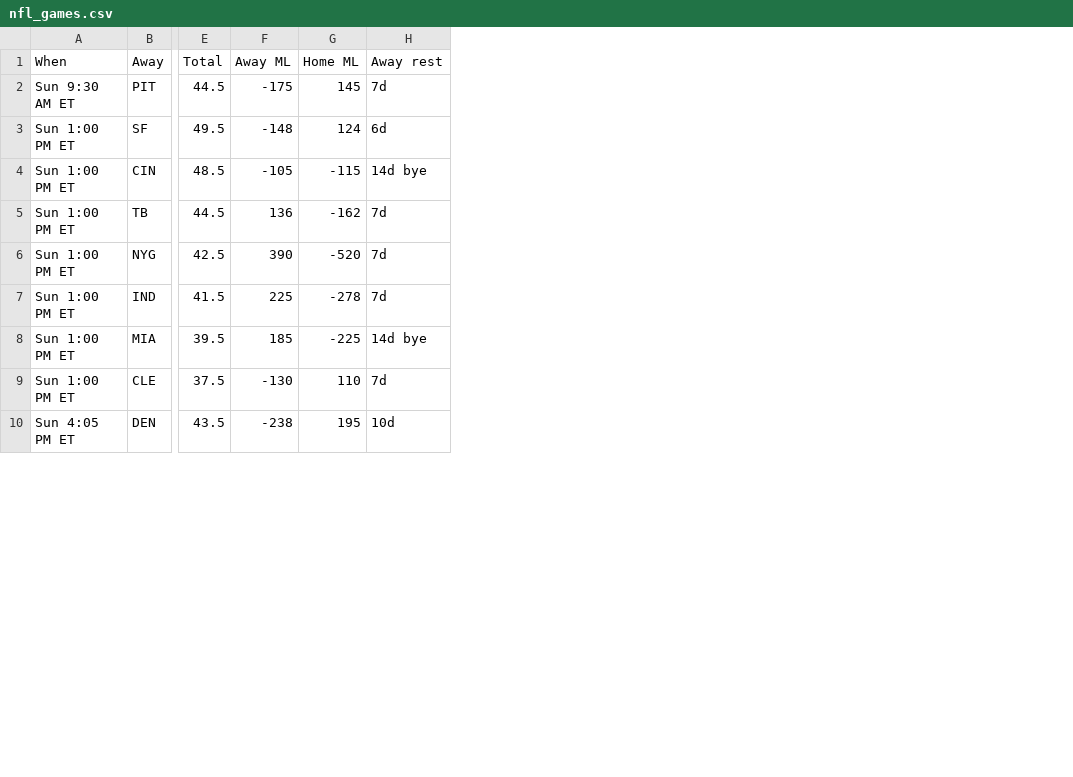
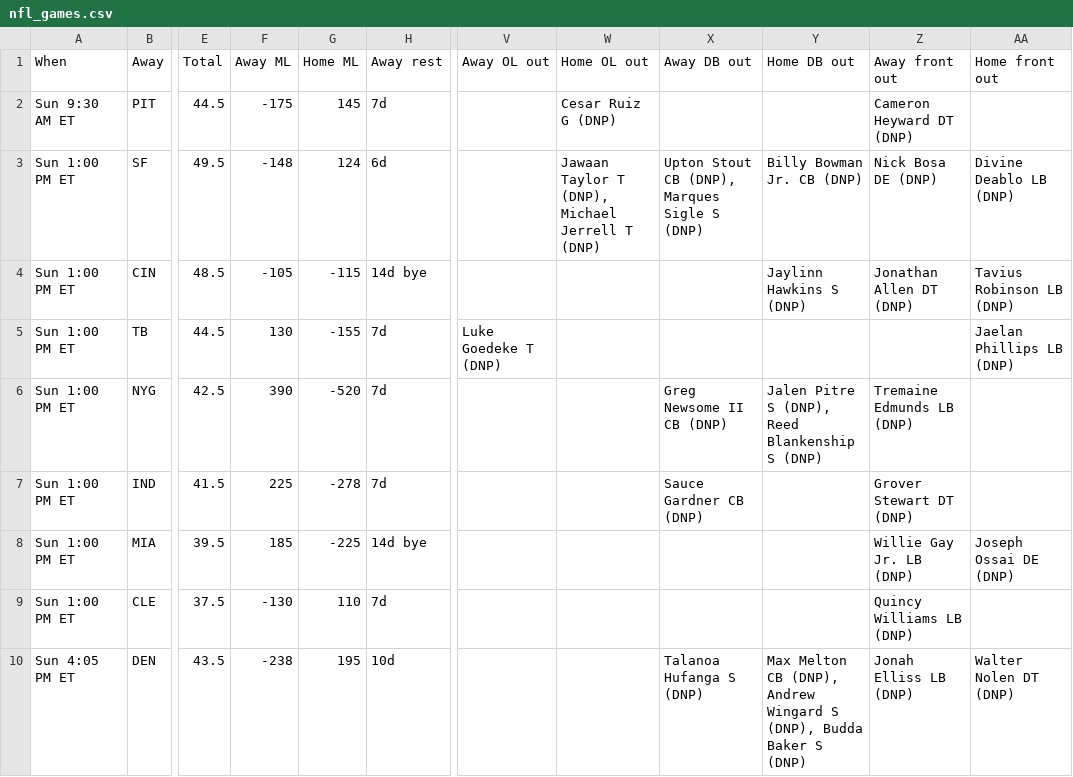
Before and after one commit to ECC370/stats, a CSV file: data/nfl_games.csv, drawn as a sheet; only a part is shown, gaps mark what is left out; the diff names each change by its address in the sheet, - before the commit and + after, or states it on an @@ line.

```diff
--- a/data/nfl_games.csv
+++ b/data/nfl_games.csv
+column V (Away OL out), row 5: Luke Goedeke T (DNP)
+column W (Home OL out), rows 2-3: Cesar Ruiz G (DNP) | Jawaan Taylor T (DNP), Michael Jerrell T (DNP)
+column X (Away DB out), rows 3-10: Upton Stout CB (DNP), Marques Sigle S (DNP) |  |  | Greg Newsome II CB (DNP) | Sauce Gardner CB (DNP) |  |  | Talanoa Hufanga S (DNP)
+column Y (Home DB out), rows 3-10: Billy Bowman Jr. CB (DNP) | Jaylinn Hawkins S (DNP) |  | Jalen Pitre S (DNP), Reed Blankenship S (DNP) |  |  |  | Max Melton CB (DNP), Andrew Wingard S (DNP), Budda Baker S (DNP)
+column Z (Away front out), rows 2-10: Cameron Heyward DT (DNP) | Nick Bosa DE (DNP) | Jonathan Allen DT (DNP) |  | Tremaine Edmunds LB (DNP) | Grover Stewart DT (DNP) | Willie Gay Jr. LB (DNP) | Quincy Williams LB (DNP) | Jonah Elliss LB (DNP)
+column AA (Home front out), rows 3-10: Divine Deablo LB (DNP) | Tavius Robinson LB (DNP) | Jaelan Phillips LB (DNP) |  |  | Joseph Ossai DE (DNP) |  | Walter Nolen DT (DNP)
-F5 (Away ML): 136
+F5 (Away ML): 130
-G5 (Home ML): -162
+G5 (Home ML): -155
```
Also changed, not shown: data/nba_gamelog_1.csv, data/nba_gamelog_2.csv, 11 other files.
